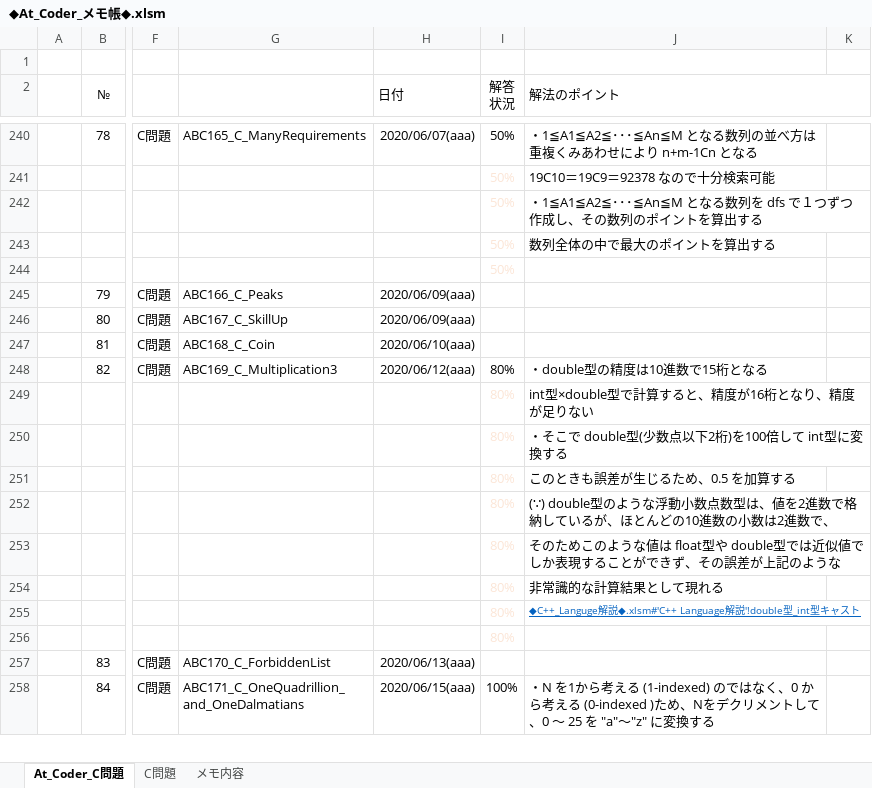
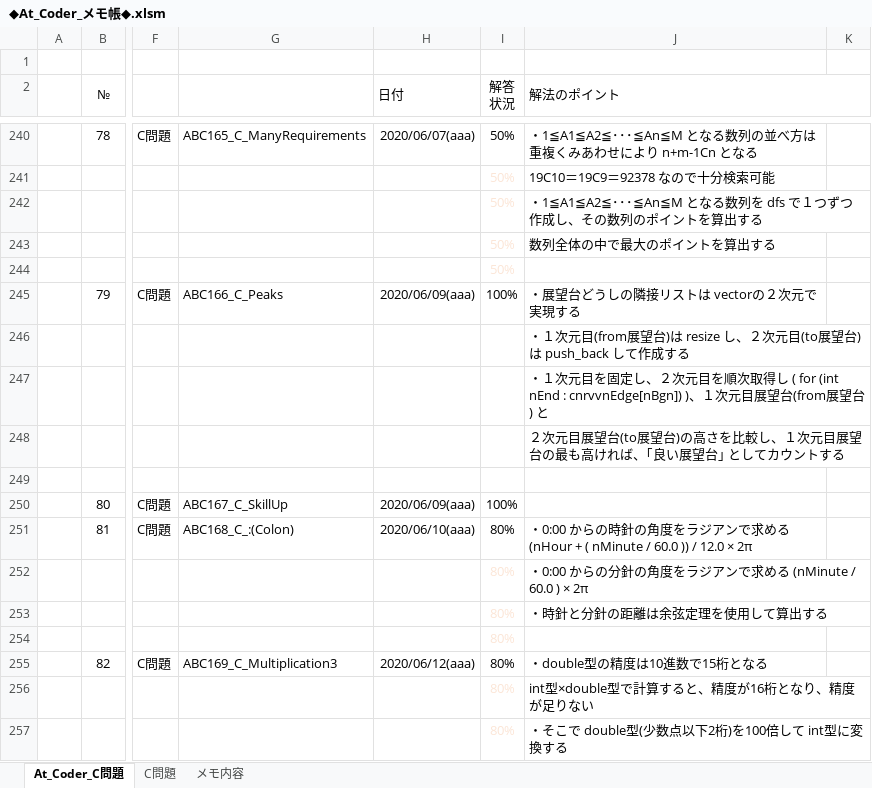
Before and after one commit to roshihie/At_Coder, an Excel workbook: ◆At_Coder_メモ帳◆.xlsm, sheet At_Coder_C問題, drawn as a sheet; only a part is shown, gaps mark what is left out; the shorter side is filled out with more unchanged rows; values as stored, in another font and other column widths than the file's, no borders; charts and pictures and conditional formats not drawn; addresses are those after the commit; rows hold the shown columns only; the diff names each change by its address in the sheet, - before the commit and + after, or states it on an @@ line.

```diff
--- a/◆At_Coder_メモ帳◆.xlsm (sheet At_Coder_C問題)
+++ b/◆At_Coder_メモ帳◆.xlsm (sheet At_Coder_C問題)
-I245 (解答 状況): (empty)
+I245 (解答 状況): 100%
-J245 (解法のポイント): (empty)
+J245 (解法のポイント): ・展望台どうしの隣接リストは vectorの２次元で実現する
+row 246:  |  |  |  |  | 100% | ・１次元目(from展望台)は resize し、２次元目(to展望台)は push_back して作成する
+row 247:  |  |  |  |  | 100% | ・１次元目を固定し、２次元目を順次取得し ( for (int nEnd : cnrvvnEdge[nBgn]) )、１次元目展望台(from展望台) と
+row 248:  |  |  |  |  | 100% | ２次元目展望台(to展望台)の高さを比較し、１次元目展望台の最も高ければ、｢良い展望台｣ としてカウントする
+row 249:  |  |  |  |  | 100%
-I250 (解答 状況): (empty)
+I250 (解答 状況): 100%
-G251: ABC168_C_Coin
+G251: ABC168_C_:(Colon)
-I251 (解答 状況): (empty)
+I251 (解答 状況): 80%
-J251 (解法のポイント): (empty)
+J251 (解法のポイント): ・0:00 からの時針の角度をラジアンで求める (nHour + ( nMinute / 60.0 )) / 12.0 × 2π
+row 252:  |  |  |  |  | 80% | ・0:00 からの分針の角度をラジアンで求める (nMinute / 60.0 ) × 2π
+row 253:  |  |  |  |  | 80% | ・時針と分針の距離は余弦定理を使用して算出する
+row 254:  |  |  |  |  | 80%
```
Also changed, not shown: formulas that keep their value, charts or pictures, 4 other files.
